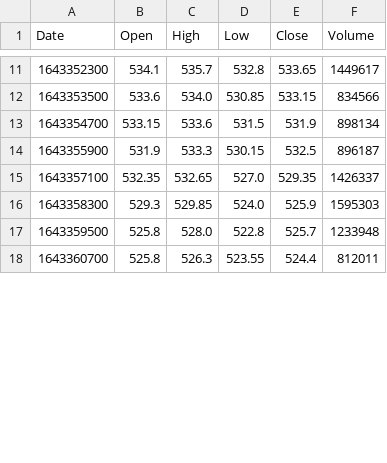
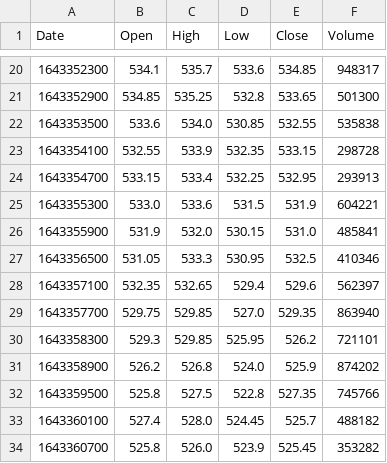
Before and after one commit to BunsDev/Algorithmic-trading, a CSV file: AlgoTrading/stock_data_save.csv, drawn as a sheet; only a part is shown, gaps mark what is left out; the diff covers the shown part only.

```diff
--- a/AlgoTrading/stock_data_save.csv
+++ b/AlgoTrading/stock_data_save.csv
@@ -11,8 +20,15 @@ Date,Open,High,Low,Close,Volume
-1643352300,534.1,535.7,532.8,533.65,1449617
-1643353500,533.6,534.0,530.85,533.15,834566
-1643354700,533.15,533.6,531.5,531.9,898134
-1643355900,531.9,533.3,530.15,532.5,896187
-1643357100,532.35,532.65,527.0,529.35,1426337
-1643358300,529.3,529.85,524.0,525.9,1595303
-1643359500,525.8,528.0,522.8,525.7,1233948
-1643360700,525.8,526.3,523.55,524.4,812011
+1643352300,534.1,535.7,533.6,534.85,948317
+1643352900,534.85,535.25,532.8,533.65,501300
+1643353500,533.6,534.0,530.85,532.55,535838
+1643354100,532.55,533.9,532.35,533.15,298728
+1643354700,533.15,533.4,532.25,532.95,293913
+1643355300,533.0,533.6,531.5,531.9,604221
+1643355900,531.9,532.0,530.15,531.0,485841
+1643356500,531.05,533.3,530.95,532.5,410346
+1643357100,532.35,532.65,529.4,529.6,562397
+1643357700,529.75,529.85,527.0,529.35,863940
+1643358300,529.3,529.85,525.95,526.2,721101
+1643358900,526.2,526.8,524.0,525.9,874202
+1643359500,525.8,527.5,522.8,527.35,745766
+1643360100,527.4,528.0,524.45,525.7,488182
+1643360700,525.8,526.0,523.9,525.45,353282
```
Also changed, not shown: 12 added rows and 29 edited cells elsewhere in this file, 2 other files.
